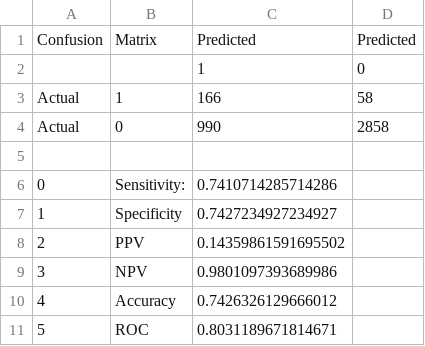
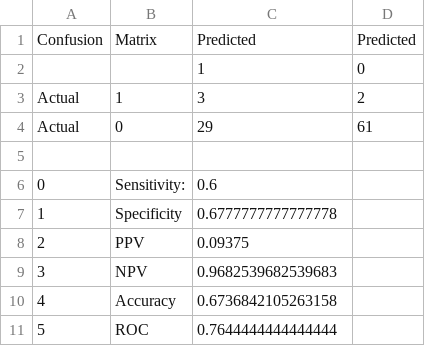
Before and after one commit to JHAS23/Pearl, a CSV file: Validation package 11 features/Outputs/WT_1_19/model_metrics_including_all_features.csv, drawn as a sheet.

```diff
--- a/Validation package 11 features/Outputs/WT_1_19/model_metrics_including_all_features.csv
+++ b/Validation package 11 features/Outputs/WT_1_19/model_metrics_including_all_features.csv
@@ -2,10 +2,10 @@ Confusion,Matrix,Predicted,Predicted
 ,,1,0
-Actual,1,166,58
-Actual,0,990,2858
+Actual,1,3,2
+Actual,0,29,61
 ,,,
-0,Sensitivity:,0.7410714285714286
-1,Specificity,0.7427234927234927
-2,PPV,0.14359861591695502
-3,NPV,0.9801097393689986
-4,Accuracy,0.7426326129666012
-5,ROC,0.8031189671814671
+0,Sensitivity:,0.6
+1,Specificity,0.6777777777777778
+2,PPV,0.09375
+3,NPV,0.9682539682539683
+4,Accuracy,0.6736842105263158
+5,ROC,0.7644444444444444
```
Also changed, not shown: Validation package 11 features/Outputs/Hereditary_1_1/final_hered_prediction_output_including_all_features.csv, Validation package 11 features/Outputs/Hereditary_Including_E851_1_19/hereditary_model_metrics_including_all_feature.csv, 23 other files.
